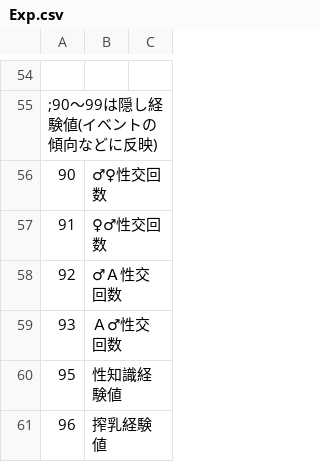
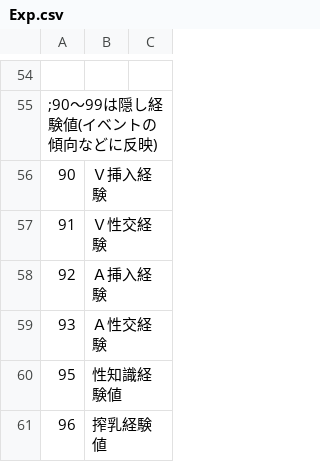
Before and after one commit to wamekukyouzin/eratohoK, a CSV file: CSV/Exp.csv, drawn as a sheet; only a part is shown, gaps mark what is left out.

```diff
--- a/CSV/Exp.csv
+++ b/CSV/Exp.csv
@@ -55,6 +55,6 @@
 ;90～99は隠し経験値(イベントの傾向などに反映)
-90,♂♀性交回数
-91,♀♂性交回数
-92,♂Ａ性交回数
-93,Ａ♂性交回数
+90,Ｖ挿入経験
+91,Ｖ性交経験
+92,Ａ挿入経験
+93,Ａ性交経験
 95,性知識経験値
```
Also changed, not shown: 3 other files.
